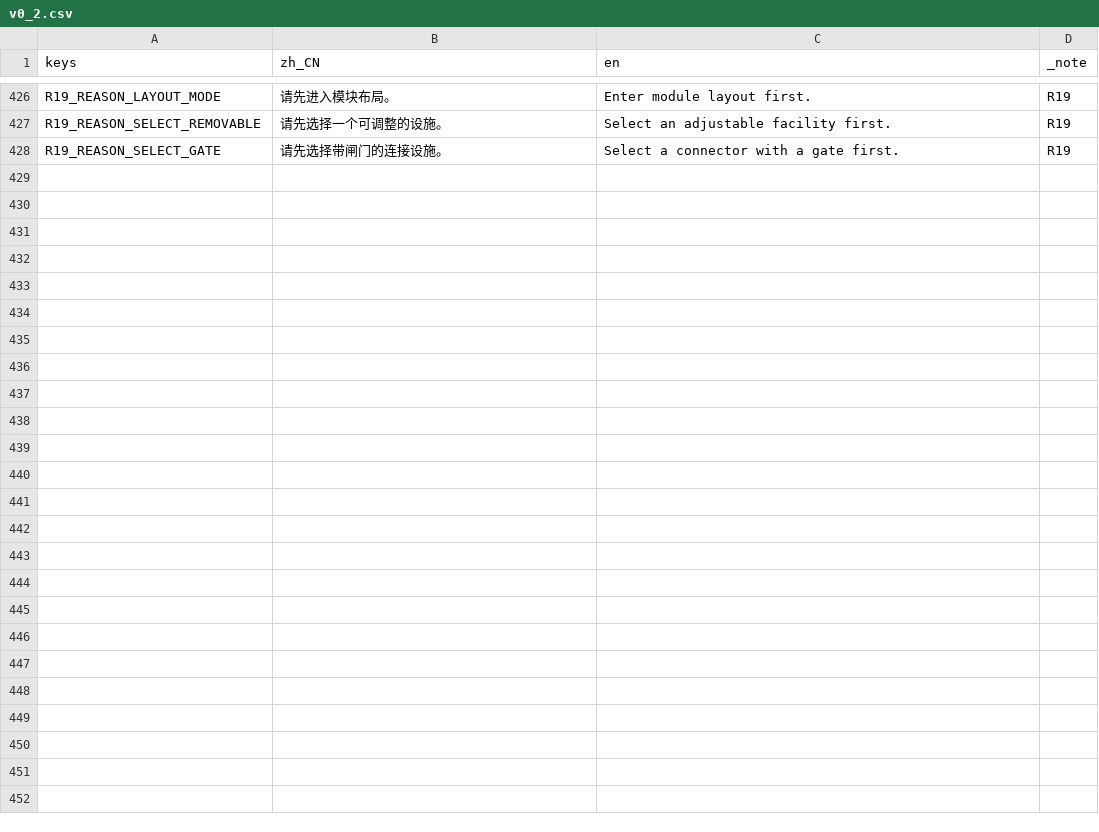
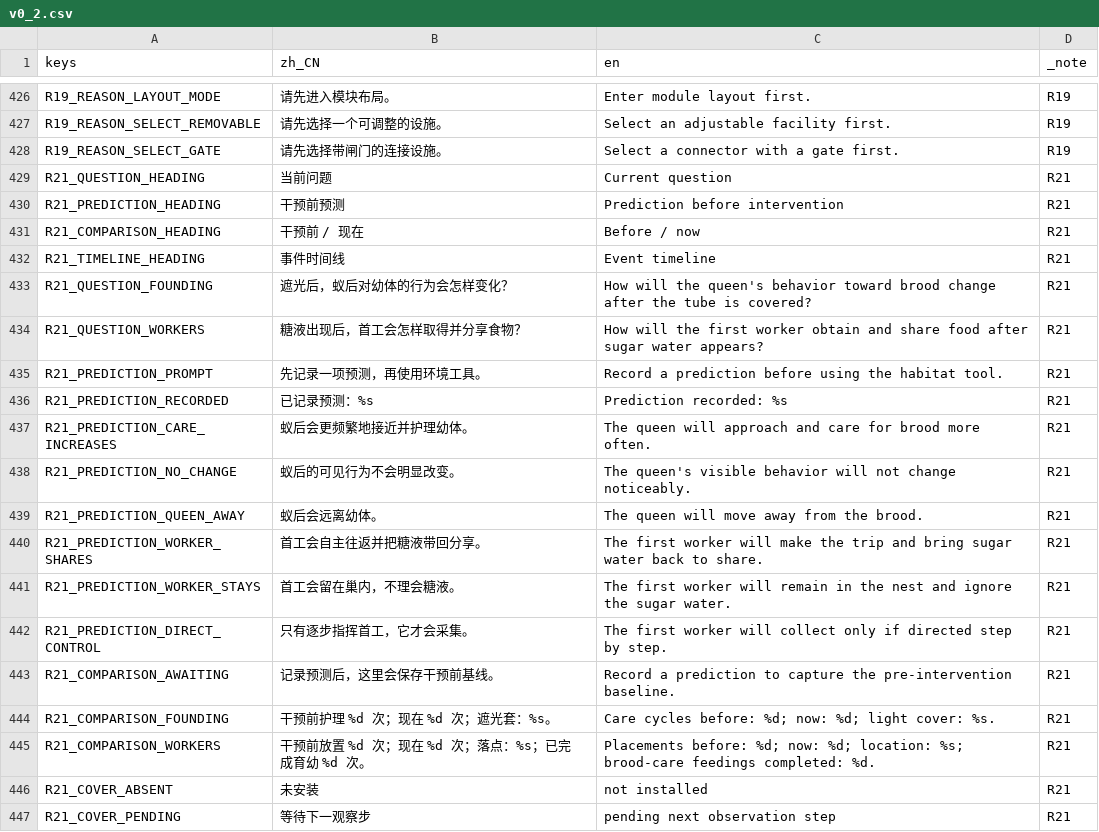
Before and after one commit to SHIN09-git/nut, a CSV file: localization/v0_2.csv, drawn as a sheet; only a part is shown, gaps mark what is left out; the diff covers the shown part only.

```diff
--- a/localization/v0_2.csv
+++ b/localization/v0_2.csv
@@ -428 +428,20 @@
 "R19_REASON_SELECT_GATE","请先选择带闸门的连接设施。","Select a connector with a gate first.","R19"
+"R21_QUESTION_HEADING","当前问题","Current question","R21"
+"R21_PREDICTION_HEADING","干预前预测","Prediction before intervention","R21"
+"R21_COMPARISON_HEADING","干预前 / 现在","Before / now","R21"
+"R21_TIMELINE_HEADING","事件时间线","Event timeline","R21"
+"R21_QUESTION_FOUNDING","遮光后，蚁后对幼体的行为会怎样变化？","How will the queen's behavior toward brood change after the tube is covered?","R21"
+"R21_QUESTION_WORKERS","糖液出现后，首工会怎样取得并分享食物？","How will the first worker obtain and share food after sugar water appears?","R21"
+"R21_PREDICTION_PROMPT","先记录一项预测，再使用环境工具。","Record a prediction before using the habitat tool.","R21"
+"R21_PREDICTION_RECORDED","已记录预测：%s","Prediction recorded: %s","R21"
+"R21_PREDICTION_CARE_INCREASES","蚁后会更频繁地接近并护理幼体。","The queen will approach and care for brood more often.","R21"
+"R21_PREDICTION_NO_CHANGE","蚁后的可见行为不会明显改变。","The queen's visible behavior will not change noticeably.","R21"
+"R21_PREDICTION_QUEEN_AWAY","蚁后会远离幼体。","The queen will move away from the brood.","R21"
+"R21_PREDICTION_WORKER_SHARES","首工会自主往返并把糖液带回分享。","The first worker will make the trip and bring sugar water back to share.","R21"
+"R21_PREDICTION_WORKER_STAYS","首工会留在巢内，不理会糖液。","The first worker will remain in the nest and ignore the sugar water.","R21"
+"R21_PREDICTION_DIRECT_CONTROL","只有逐步指挥首工，它才会采集。","The first worker will collect only if directed step by step.","R21"
+"R21_COMPARISON_AWAITING","记录预测后，这里会保存干预前基线。","Record a prediction to capture the pre-intervention baseline.","R21"
+"R21_COMPARISON_FOUNDING","干预前护理 %d 次；现在 %d 次；遮光套：%s。","Care cycles before: %d; now: %d; light cover: %s.","R21"
+"R21_COMPARISON_WORKERS","干预前放置 %d 次；现在 %d 次；落点：%s；已完成育幼 %d 次。","Placements before: %d; now: %d; location: %s; brood-care feedings completed: %d.","R21"
+"R21_COVER_ABSENT","未安装","not installed","R21"
+"R21_COVER_PENDING","等待下一观察步","pending next observation step","R21"
```
Also changed, not shown: 20 added rows and 6 edited cells elsewhere in this file, 30 other files.
